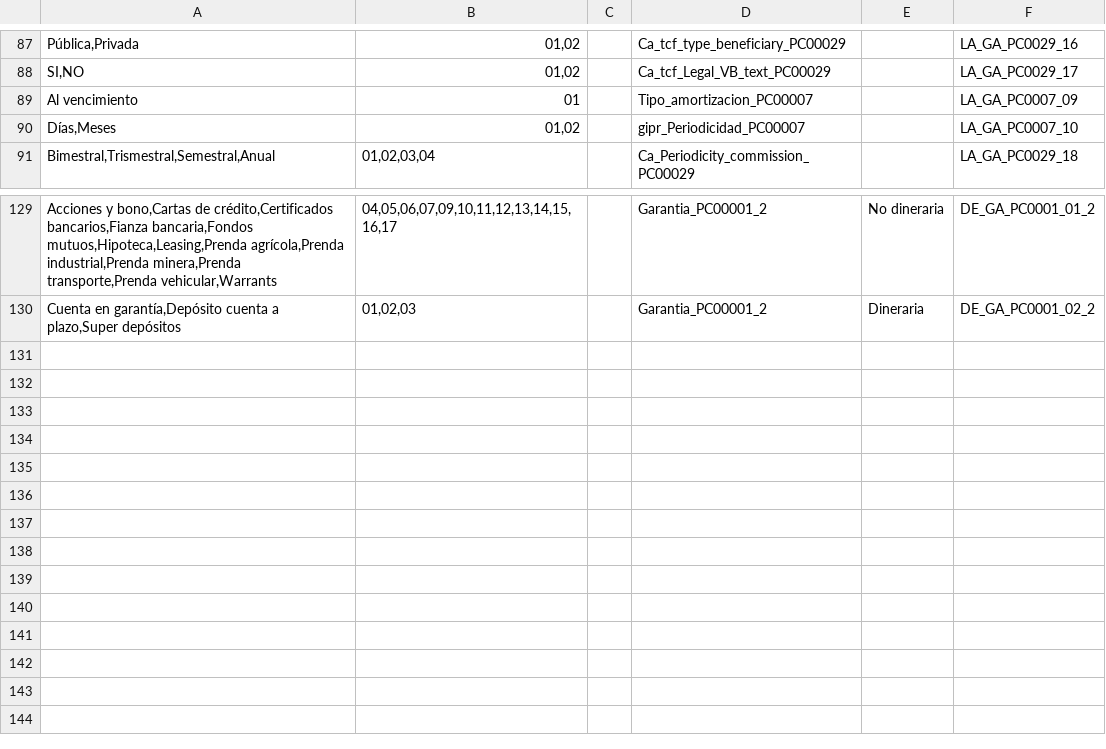
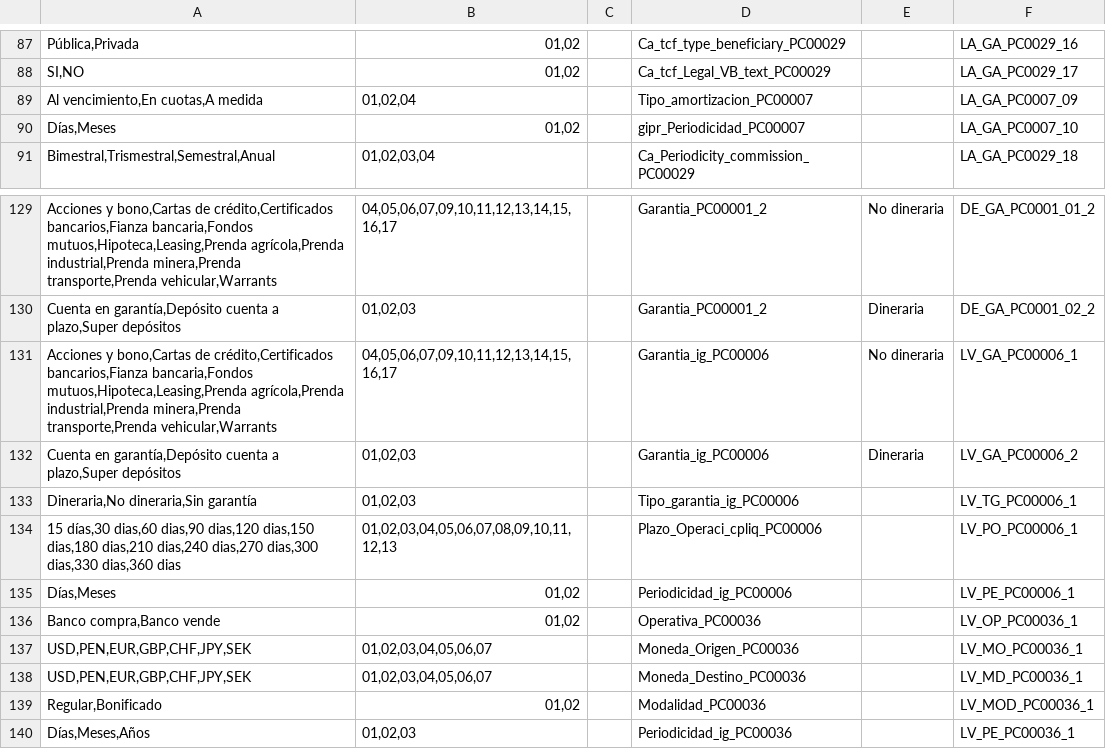
Before and after one commit to JairAnton/dwp-dev7, a CSV file: src/Archivos de carga Inicial/csv/fprd__GBL_Dependent_value__c.csv, drawn as a sheet; only a part is shown, gaps mark what is left out.

```diff
--- a/src/Archivos de carga Inicial/csv/fprd__GBL_Dependent_value__c.csv
+++ b/src/Archivos de carga Inicial/csv/fprd__GBL_Dependent_value__c.csv
@@ -88,3 +88,3 @@
 "SI,NO","01,02",,"Ca_tcf_Legal_VB_text_PC00029",,"LA_GA_PC0029_17"
-"Al vencimiento","01",,"Tipo_amortizacion_PC00007",,"LA_GA_PC0007_09"
+"Al vencimiento,En cuotas,A medida","01,02,04",,"Tipo_amortizacion_PC00007",,"LA_GA_PC0007_09"
 "Días,Meses","01,02",,"gipr_Periodicidad_PC00007",,"LA_GA_PC0007_10"
@@ -130 +130,11 @@
 "Cuenta en garantía,Depósito cuenta a plazo,Super depósitos","01,02,03",,"Garantia_PC00001_2","Dineraria","DE_GA_PC0001_02_2"
+"Acciones y bono,Cartas de crédito,Certificados bancarios,Fianza bancaria,Fondos mutuos,Hipoteca,Leasing,Prenda agrícola,Prenda industrial,Prenda minera,Prenda transporte,Prenda vehicular,Warrants","04,05,06,07,09,10,11,12,13,14,15,16,17","","Garantia_ig_PC00006","No dineraria","LV_GA_PC00006_1"
+"Cuenta en garantía,Depósito cuenta a plazo,Super depósitos","01,02,03","","Garantia_ig_PC00006","Dineraria","LV_GA_PC00006_2"
+"Dineraria,No dineraria,Sin garantía","01,02,03","","Tipo_garantia_ig_PC00006","","LV_TG_PC00006_1"
+"15 días,30 dias,60 dias,90 dias,120 dias,150 dias,180 dias,210 dias,240 dias,270 dias,300 dias,330 dias,360 dias","01,02,03,04,05,06,07,08,09,10,11,12,13","","Plazo_Operaci_cpliq_PC00006","","LV_PO_PC00006_1"
+"Días,Meses","01,02","","Periodicidad_ig_PC00006","","LV_PE_PC00006_1"
+"Banco compra,Banco vende","01,02","","Operativa_PC00036","","LV_OP_PC00036_1"
+"USD,PEN,EUR,GBP,CHF,JPY,SEK","01,02,03,04,05,06,07","","Moneda_Origen_PC00036","","LV_MO_PC00036_1"
+"USD,PEN,EUR,GBP,CHF,JPY,SEK","01,02,03,04,05,06,07","","Moneda_Destino_PC00036","","LV_MD_PC00036_1"
+"Regular,Bonificado","01,02","","Modalidad_PC00036","","LV_MOD_PC00036_1"
+"Días,Meses,Años","01,02,03","","Periodicidad_ig_PC00036","","LV_PE_PC00036_1"
```
Also changed, not shown: src/Archivos de carga Inicial/csv/PriceBookEntry2.csv, src/Archivos de carga Inicial/csv/product2.csv, 6 other files.
